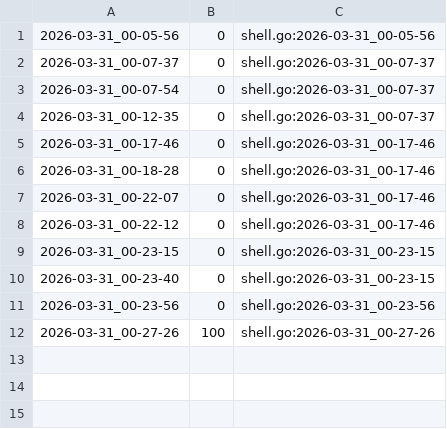
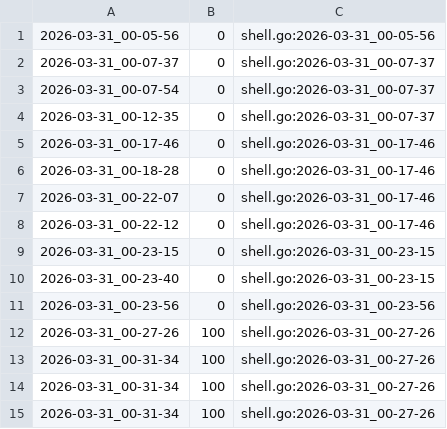
Before and after one commit to qxcode-course/ed-ter-bloco-a-andreluizdasilvacruz-stack, a CSV file: .tko/track/ed@manipulacao/track.csv, drawn as a sheet.

```diff
--- a/.tko/track/ed@manipulacao/track.csv
+++ b/.tko/track/ed@manipulacao/track.csv
@@ -12 +12,4 @@
 2026-03-31_00-27-26,100,shell.go:2026-03-31_00-27-26
+2026-03-31_00-31-34,100,shell.go:2026-03-31_00-27-26
+2026-03-31_00-31-34,100,shell.go:2026-03-31_00-27-26
+2026-03-31_00-31-34,100,shell.go:2026-03-31_00-27-26
```
Also changed, not shown: .tko/track/ed@apagando/track.csv, .tko/track/ed@princesa/track.csv, 8 other files.
